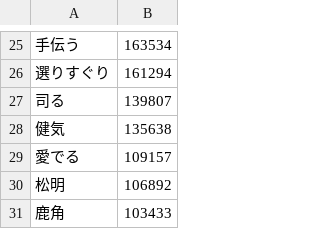
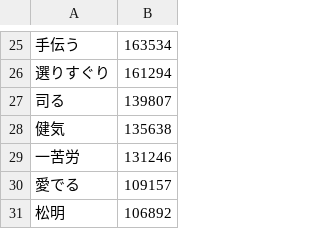
Before and after one commit to marmooo/nandoku, a CSV file: dist/4.csv, drawn as a sheet; only a part is shown, gaps mark what is left out; the shorter side is filled out with more unchanged rows.

```diff
--- a/dist/4.csv
+++ b/dist/4.csv
@@ -28,2 +28,3 @@
 健気,135638
+一苦労,131246
 愛でる,109157
```
Also changed, not shown: dist/2.csv, dist/5.csv, 3 other files.
